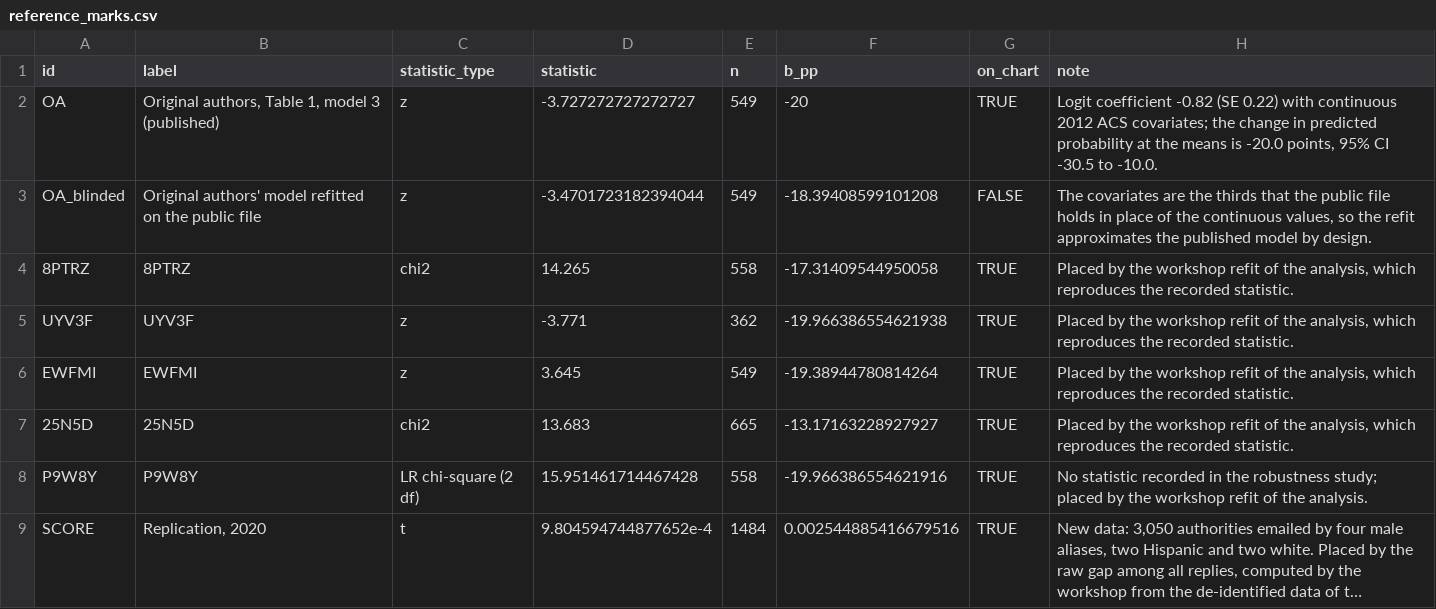
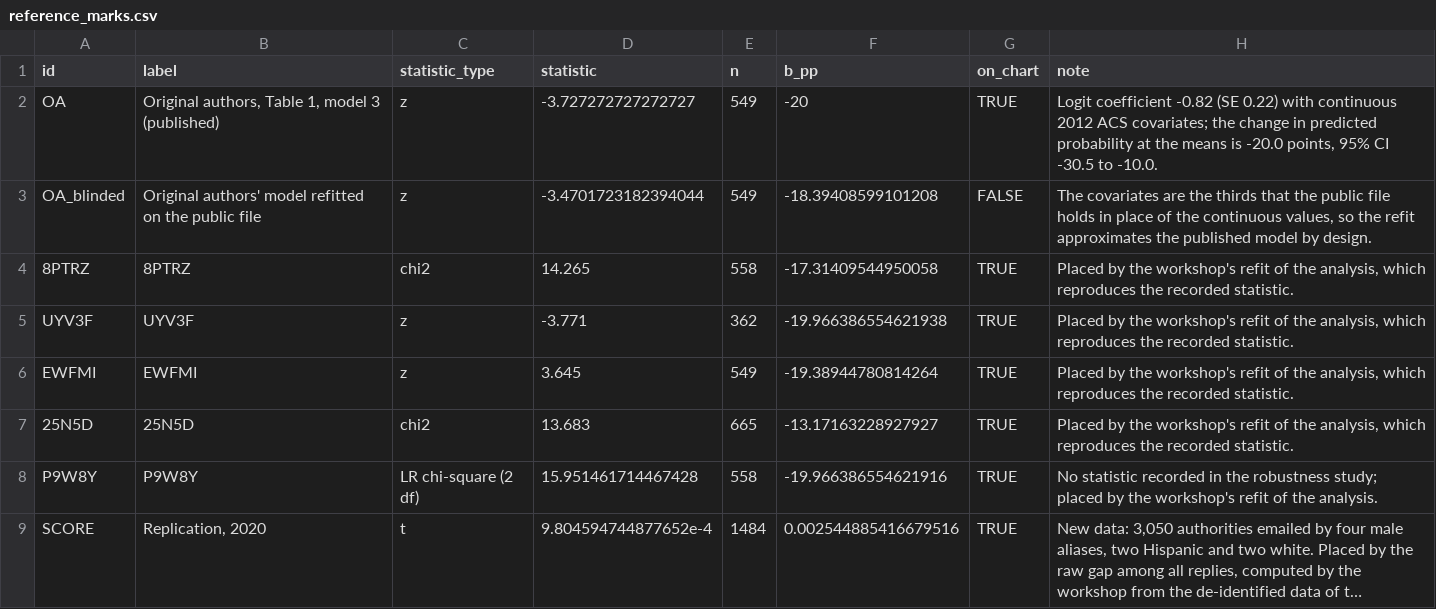
Before and after one commit to CodeMoreh/ar4ds-housing-workspace, a CSV file: data/reference_marks.csv, drawn as a sheet; long unchanged cells end in …; the diff names each change by its address in the sheet, - before the commit and + after, or states it on an @@ line.

Commit message:
The analysis file, the workshop's refit, estimator and GitHub repository, the workshop's website, and the workshop's X in place of X of the workshop in the report, the README, the setup check and its printed lines, the helpers, the scripts and the codebooks, which stay identical to those of the site (CM, 20 November 2026)

```diff
--- a/data/reference_marks.csv
+++ b/data/reference_marks.csv
-H4:H7 (note): …by the workshop refit of…
+H4:H7 (note): …by the workshop's refit of…
-H8 (note): …by the workshop refit of…
+H8 (note): …by the workshop's refit of…
```
Also changed, not shown: data/menu_options.csv, 17 other files.
